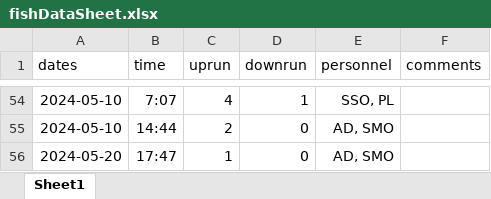
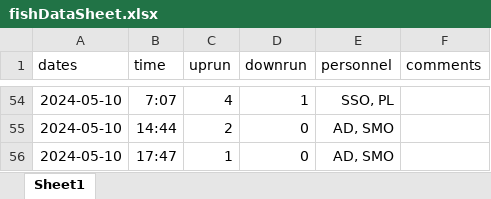
Before and after one commit to SummitLakeNRD/widgetUpdate, an Excel workbook: fishDataSheet.xlsx, sheet Sheet1, drawn as a sheet; only a part is shown, gaps mark what is left out; values as stored, in another font and other column widths than the file's, no borders; the diff names each change by its address in the sheet, - before the commit and + after, or states it on an @@ line.

```diff
--- a/fishDataSheet.xlsx (sheet Sheet1)
+++ b/fishDataSheet.xlsx (sheet Sheet1)
-A56 (dates): 2024-05-20
+A56 (dates): 2024-05-10
```
Also changed, not shown: 1 other file.
